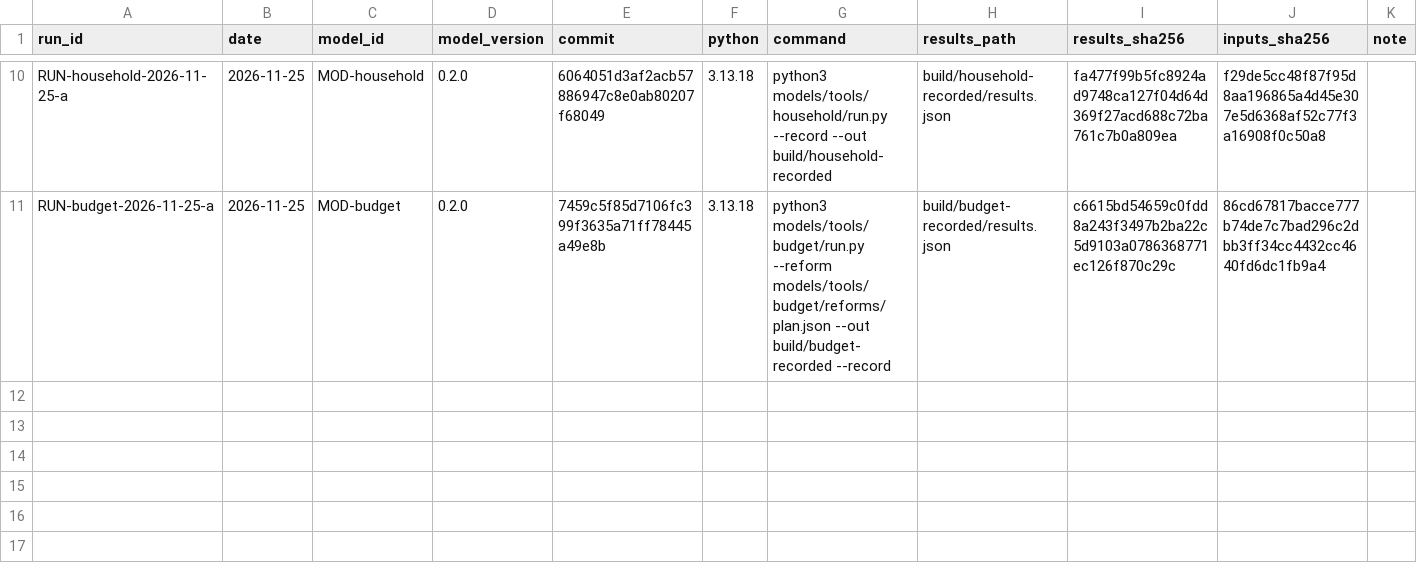
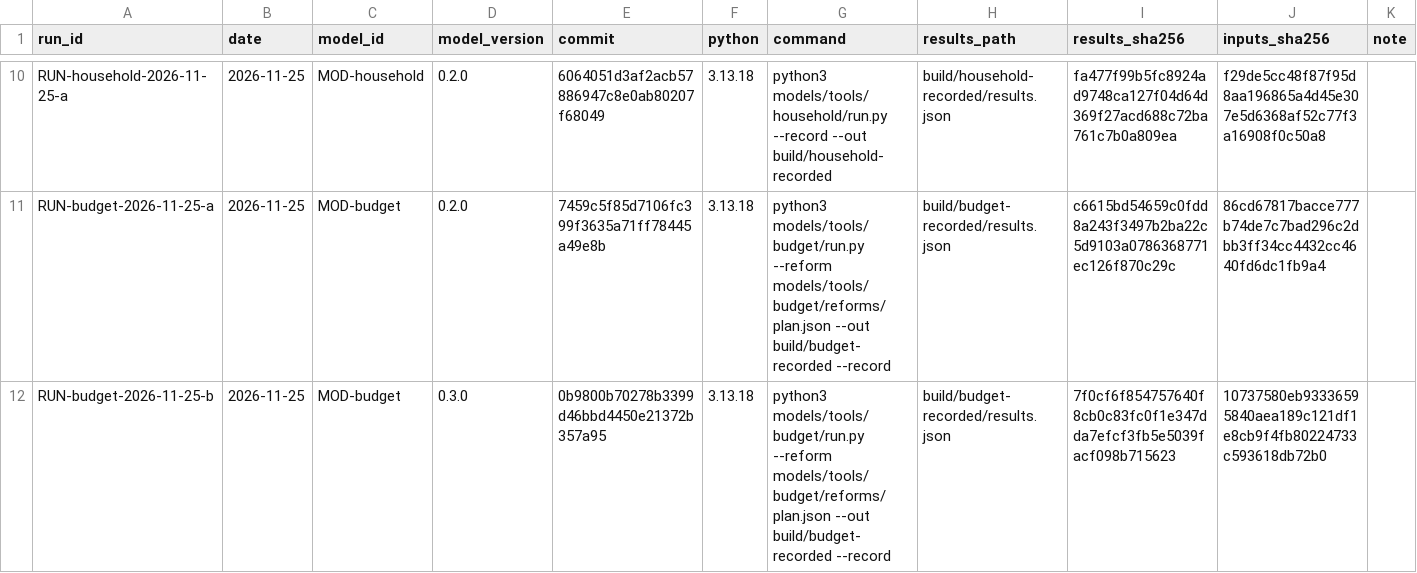
Before and after one commit to fm58cn6g4d-stack/project-2050, a CSV file: models/runs.csv, drawn as a sheet; only a part is shown, gaps mark what is left out; the diff names each change by its address in the sheet, - before the commit and + after, or states it on an @@ line.

```diff
--- a/models/runs.csv
+++ b/models/runs.csv
+row 12: RUN-budget-2026-11-25-b | 2026-11-25 | MOD-budget | 0.3.0 | 0b9800b70278b3399d46bbd4450e21372b357a95 | 3.13.18 | python3 models/tools/budget/run.py --reform models/tools/budget/reforms/plan.json --out build/budget-recorded --record | build/budget-recorded/results.json | 7f0cf6f854757640f8cb0c83fc0f1e347dda7efcf3fb5e5039facf098b715623 | 10737580eb93336595840aea189c121df1e8cb9f4fb80224733c593618db72b0
```
